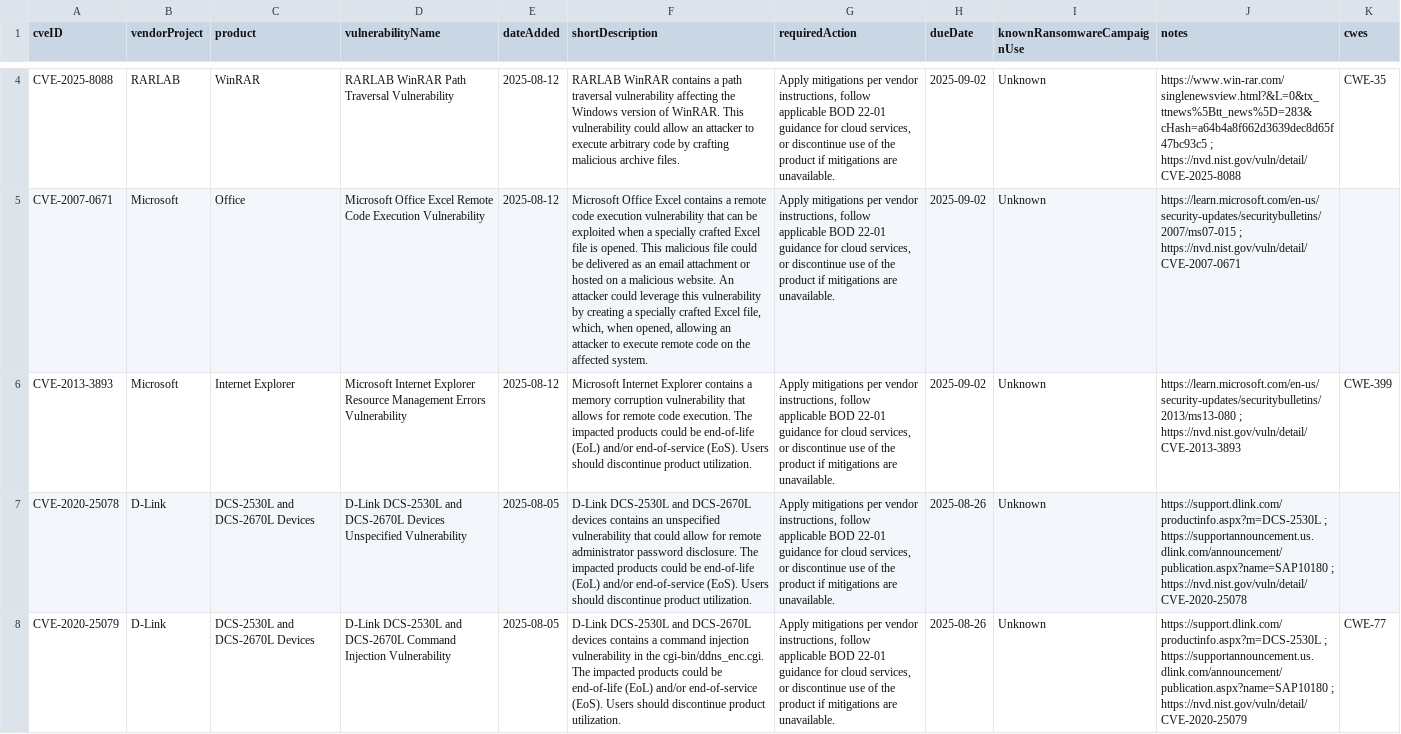
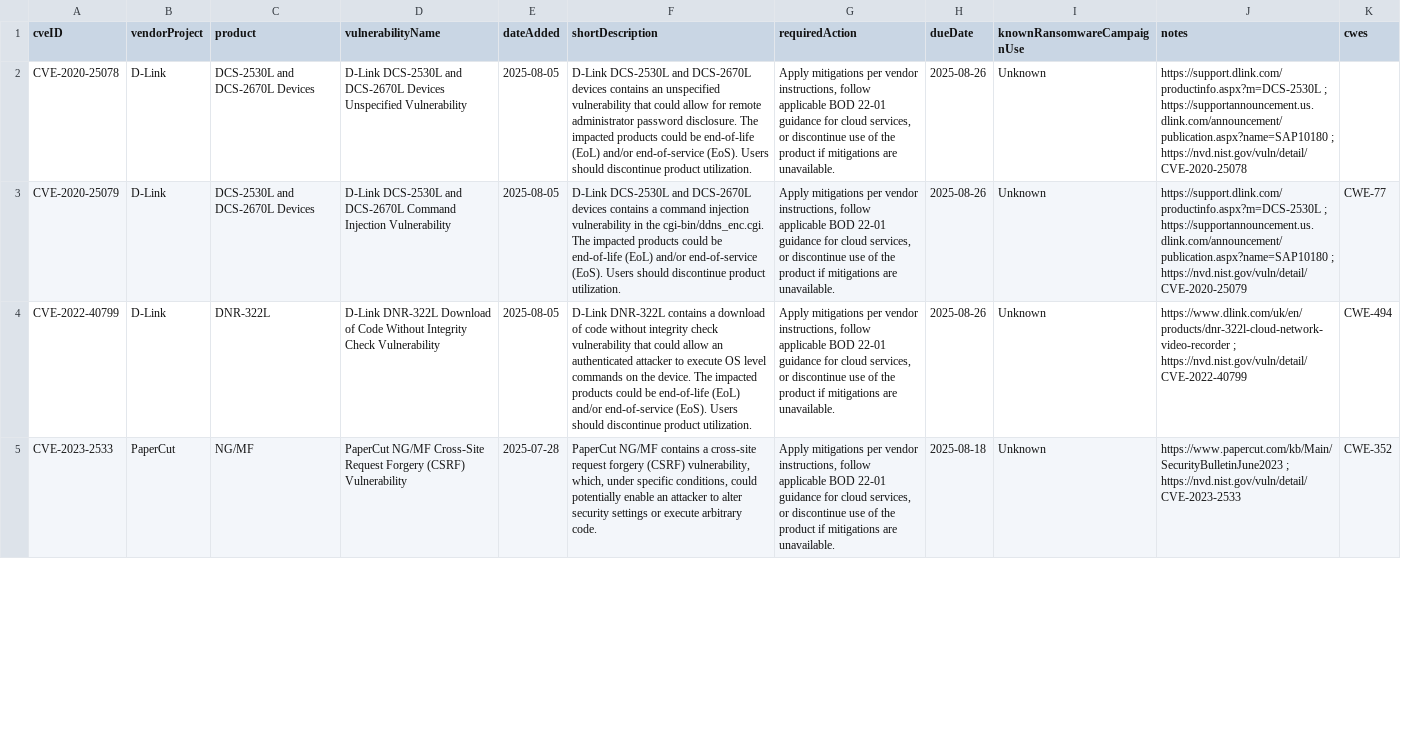
Before and after one commit to shaun89/kev-data, a CSV file: known_exploited_vulnerabilities.csv, drawn as a sheet; only a part is shown, gaps mark what is left out; the shorter side is filled out with more unchanged rows; the diff covers the shown part only; the diff names each change by its address in the sheet, - before the commit and + after, or states it on an @@ line.

Commit message:
Add files via upload

```diff
--- a/known_exploited_vulnerabilities.csv
+++ b/known_exploited_vulnerabilities.csv
-row 4: CVE-2025-8088 | RARLAB | WinRAR | RARLAB WinRAR Path Traversal Vulnerability | 2025-08-12 | RARLAB WinRAR contains a path traversal vulnerability affecting the Windows version of WinRAR. This vulnerability could allow an attacker to execute arbitrary code by crafting malicious archive files. | Apply mitigations per vendor instructions, follow applicable BOD 22-01 guidance for cloud services, or discontinue use of the product if mitigations are unavailable. | 2025-09-02 | Unknown | https://www.win-rar.com/singlenewsview.html?&L=0&tx_ttnews%5Btt_news%5D=283&cHash=a64b4a8f662d3639dec8d65f47bc93c5 ; https://nvd.nist.gov/vuln/detail/CVE-2025-8088 | CWE-35
-row 5: CVE-2007-0671 | Microsoft | Office | Microsoft Office Excel Remote Code Execution Vulnerability | 2025-08-12 | Microsoft Office Excel contains a remote code execution vulnerability that can be exploited when a specially crafted Excel file is opened. This malicious file could be delivered as an email attachment or hosted on a malicious website. An attacker could leverage this vulnerability by creating a specially crafted Excel file, which, when opened, allowing an attacker to execute remote code on the affected system. | Apply mitigations per vendor instructions, follow applicable BOD 22-01 guidance for cloud services, or discontinue use of the product if mitigations are unavailable. | 2025-09-02 | Unknown | https://learn.microsoft.com/en-us/security-updates/securitybulletins/2007/ms07-015 ; https://nvd.nist.gov/vuln/detail/CVE-2007-0671
-row 6: CVE-2013-3893 | Microsoft | Internet Explorer | Microsoft Internet Explorer Resource Management Errors Vulnerability | 2025-08-12 | Microsoft Internet Explorer contains a memory corruption vulnerability that allows for remote code execution. The impacted products could be end-of-life (EoL) and/or end-of-service (EoS). Users should discontinue product utilization. | Apply mitigations per vendor instructions, follow applicable BOD 22-01 guidance for cloud services, or discontinue use of the product if mitigations are unavailable. | 2025-09-02 | Unknown | https://learn.microsoft.com/en-us/security-updates/securitybulletins/2013/ms13-080 ; https://nvd.nist.gov/vuln/detail/CVE-2013-3893 | CWE-399
```
Also changed, not shown: 2 removed rows and 1 edited cell elsewhere in this file.
